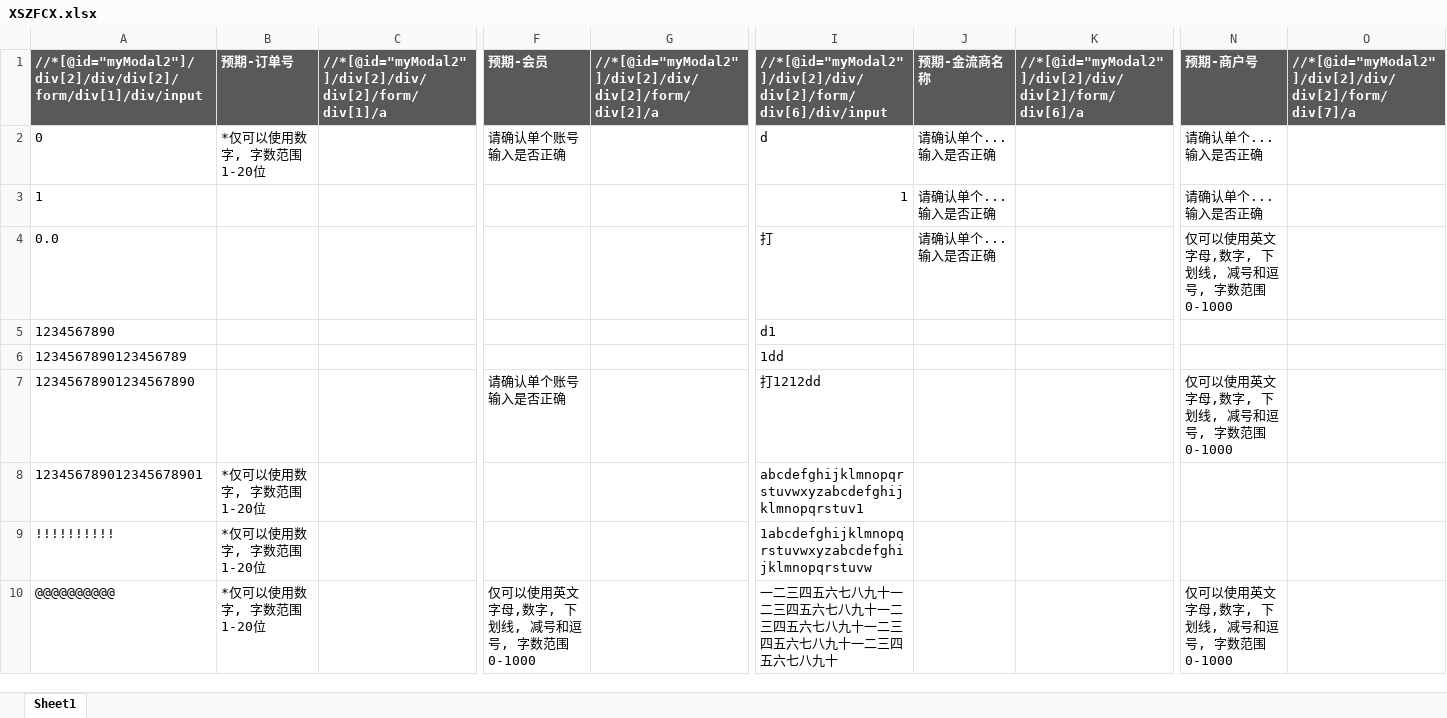
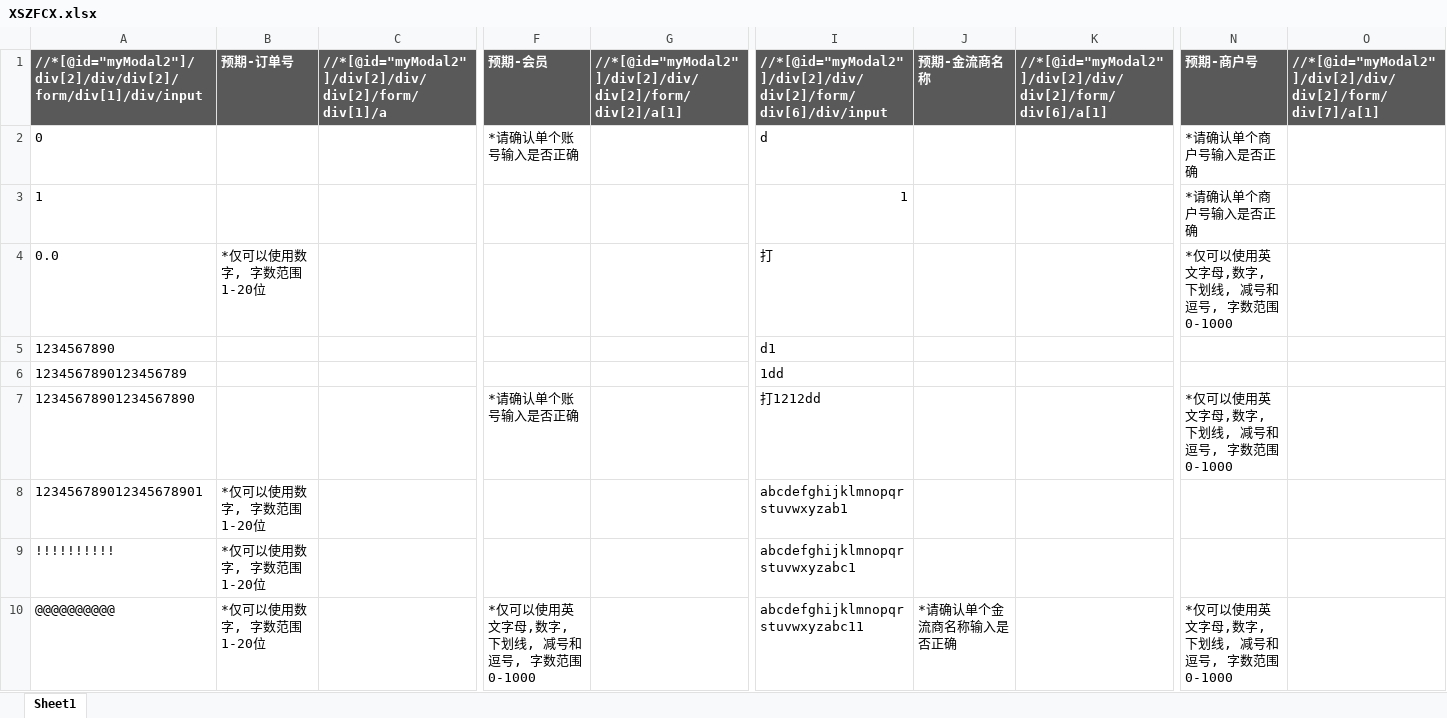
Before and after one commit to kanal724/AutoTest, an Excel workbook: Python/XSZFCX.xlsx, sheet Sheet1, drawn as a sheet; only a part is shown, gaps mark what is left out; values as stored, in another font and other column widths than the file's, no borders; the diff covers the shown part only; the diff names each change by its address in the sheet, - before the commit and + after, or states it on an @@ line.

```diff
--- a/Python/XSZFCX.xlsx (sheet Sheet1)
+++ b/Python/XSZFCX.xlsx (sheet Sheet1)
-G1: //*[@id="myModal2"]/div[2]/div/div[2]/form/div[2]/a
+G1: //*[@id="myModal2"]/div[2]/div/div[2]/form/div[2]/a[1]
-K1: //*[@id="myModal2"]/div[2]/div/div[2]/form/div[6]/a
+K1: //*[@id="myModal2"]/div[2]/div/div[2]/form/div[6]/a[1]
-O1: //*[@id="myModal2"]/div[2]/div/div[2]/form/div[7]/a
+O1: //*[@id="myModal2"]/div[2]/div/div[2]/form/div[7]/a[1]
-B2: *仅可以使用数字, 字数范围1-20位
+B2: (empty)
-F2: 请确认单个账号输入是否正确
+F2: *请确认单个账号输入是否正确
-J2:J4: 请确认单个...输入是否正确
+J2:J4: (empty)
-N2:N3: 请确认单个...输入是否正确
+N2:N3: *请确认单个商户号输入是否正确
-B4: (empty)
+B4: *仅可以使用数字, 字数范围1-20位
-N4: 仅可以使用英文字母,数字, 下划线, 减号和逗号, 字数范围0-1000
+N4: *仅可以使用英文字母,数字, 下划线, 减号和逗号, 字数范围0-1000
-F7: 请确认单个账号输入是否正确
+F7: *请确认单个账号输入是否正确
-N7: 仅可以使用英文字母,数字, 下划线, 减号和逗号, 字数范围0-1000
+N7: *仅可以使用英文字母,数字, 下划线, 减号和逗号, 字数范围0-1000
-I8: abcdefghijklmnopqrstuvwxyzabcdefghijklmnopqrstuv1
+I8: abcdefghijklmnopqrstuvwxyzab1
-I9: 1abcdefghijklmnopqrstuvwxyzabcdefghijklmnopqrstuvw
+I9: abcdefghijklmnopqrstuvwxyzabc1
-F10: 仅可以使用英文字母,数字, 下划线, 减号和逗号, 字数范围0-1000
+F10: *仅可以使用英文字母,数字, 下划线, 减号和逗号, 字数范围0-1000
-I10: 一二三四五六七八九十一二三四五六七八九十一二三四五六七八九十一二三四五六七八九十一二三四五六七八九十
+I10: abcdefghijklmnopqrstuvwxyzabc11
-J10: (empty)
+J10: *请确认单个金流商名称输入是否正确
-N10: 仅可以使用英文字母,数字, 下划线, 减号和逗号, 字数范围0-1000
+N10: *仅可以使用英文字母,数字, 下划线, 减号和逗号, 字数范围0-1000
```
Also changed, not shown: 1 added row, 1 removed row and 179 edited cells elsewhere in this sheet, Python/OUTXSZFCX.xlsx, Python/TZTJBB.xlsx, 3 other files.
